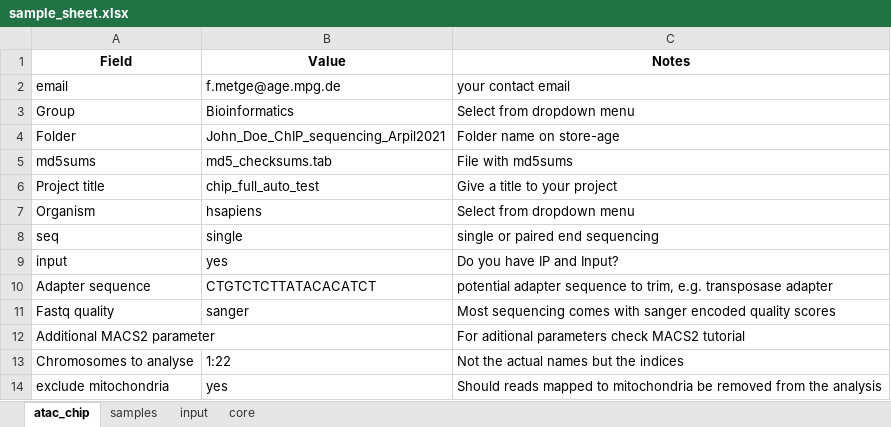
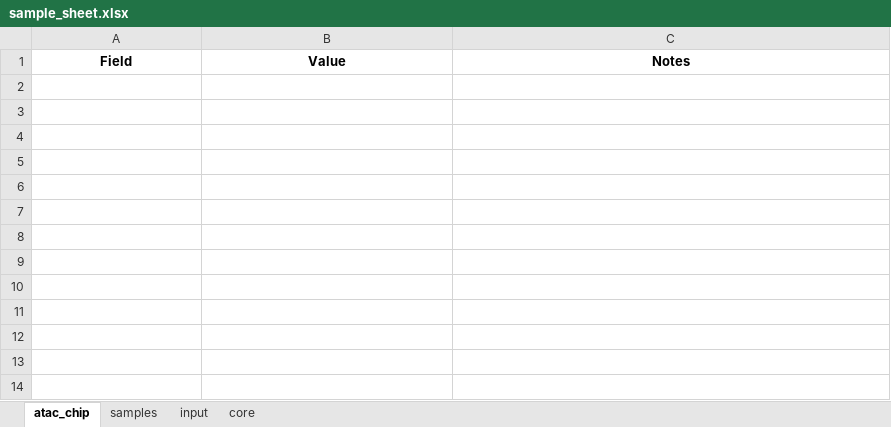
Before and after one commit to mpg-age-bioinformatics/nf-diffbind, an Excel workbook: sample_sheet.xlsx, sheet atac_chip, drawn as a sheet; values as stored, in another font and other column widths than the file's, no borders; the diff names each change by its address in the sheet, - before the commit and + after, or states it on an @@ line.

Commit message:
sample_sheet.xlsx

```diff
--- a/sample_sheet.xlsx (sheet atac_chip)
+++ b/sample_sheet.xlsx (sheet atac_chip)
-row 2: email | f.metge@age.mpg.de | your contact email
-row 3: Group | Bioinformatics | Select from dropdown menu
-row 4: Folder | John_Doe_ChIP_sequencing_Arpil2021 | Folder name on store-age
-row 5: md5sums | md5_checksums.tab | File with md5sums
-row 6: Project title | chip_full_auto_test | Give a title to your project
-row 7: Organism | hsapiens | Select from dropdown menu
-row 8: seq | single | single or paired end sequencing
-row 9: input | yes | Do you have IP and Input?
-row 10: Adapter sequence | CTGTCTCTTATACACATCT | potential adapter sequence to trim, e.g. transposase adapter
-row 11: Fastq quality | sanger | Most sequencing comes with sanger encoded quality scores
-row 12: Additional MACS2 parameter |  | For aditional parameters check MACS2 tutorial
-row 13: Chromosomes to analyse | 1:22 | Not the actual names but the indices
-row 14: exclude mitochondria | yes | Should reads mapped to mitochondria be removed from the analysis
```
Also changed, not shown: sheet core, sheet input.
